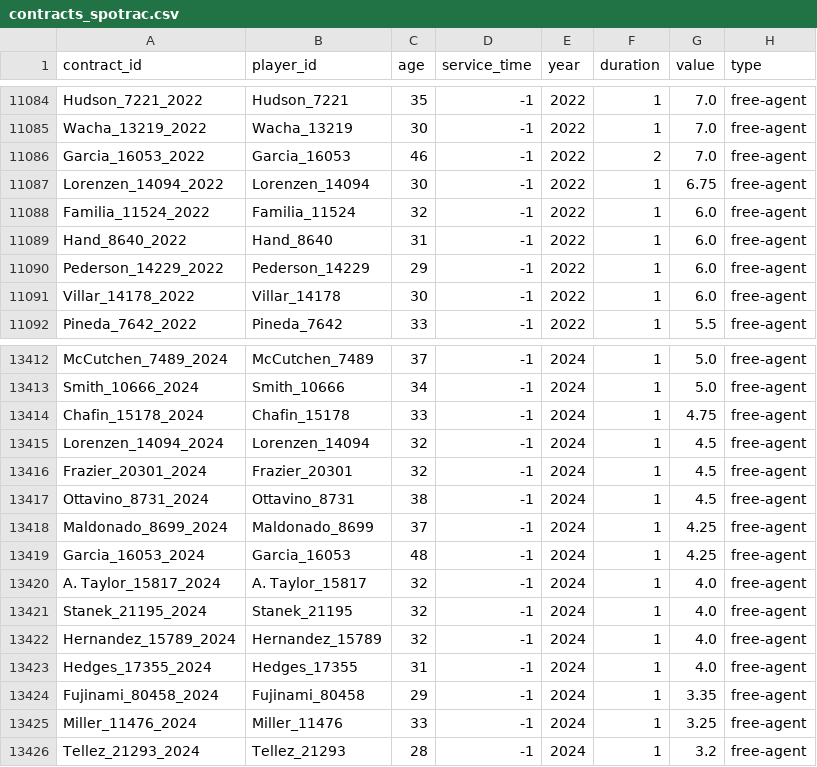
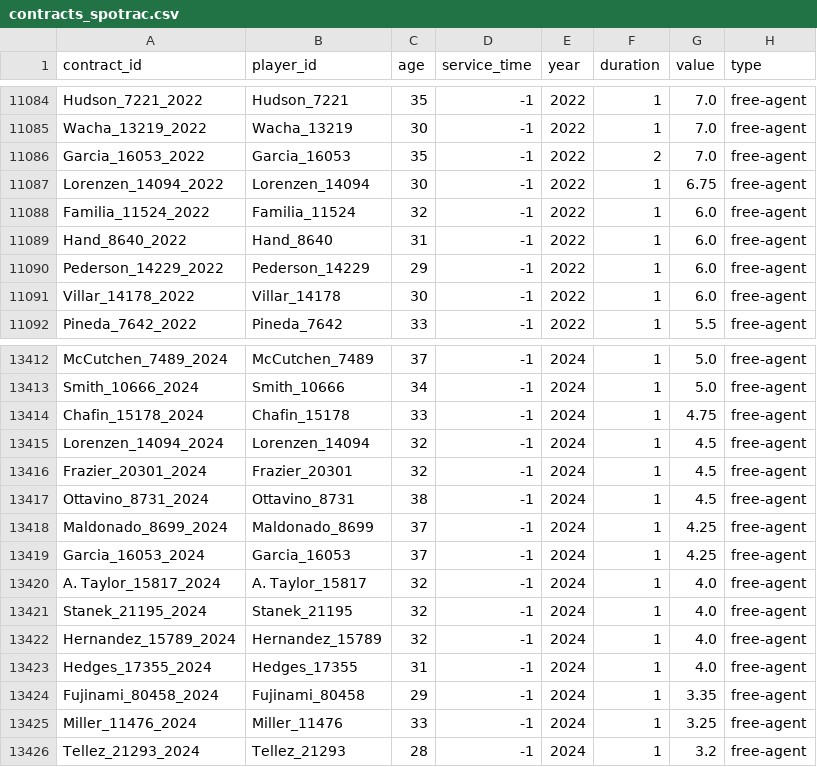
Before and after one commit to FishOfPitt116/MLBContracts, a CSV file: dataset/contracts_spotrac.csv, drawn as a sheet; only a part is shown, gaps mark what is left out.

```diff
--- a/dataset/contracts_spotrac.csv
+++ b/dataset/contracts_spotrac.csv
@@ -11085,3 +11085,3 @@ Hudson_7221_2022,Hudson_7221,35,-1,2022,1,7.0,free-agent
 Wacha_13219_2022,Wacha_13219,30,-1,2022,1,7.0,free-agent
-Garcia_16053_2022,Garcia_16053,46,-1,2022,2,7.0,free-agent
+Garcia_16053_2022,Garcia_16053,35,-1,2022,2,7.0,free-agent
 Lorenzen_14094_2022,Lorenzen_14094,30,-1,2022,1,6.75,free-agent
@@ -13418,3 +13418,3 @@ Ottavino_8731_2024,Ottavino_8731,38,-1,2024,1,4.5,free-agent
 Maldonado_8699_2024,Maldonado_8699,37,-1,2024,1,4.25,free-agent
-Garcia_16053_2024,Garcia_16053,48,-1,2024,1,4.25,free-agent
+Garcia_16053_2024,Garcia_16053,37,-1,2024,1,4.25,free-agent
 A. Taylor_15817_2024,A. Taylor_15817,32,-1,2024,1,4.0,free-agent
```
Also changed, not shown: dataset/players.csv.
